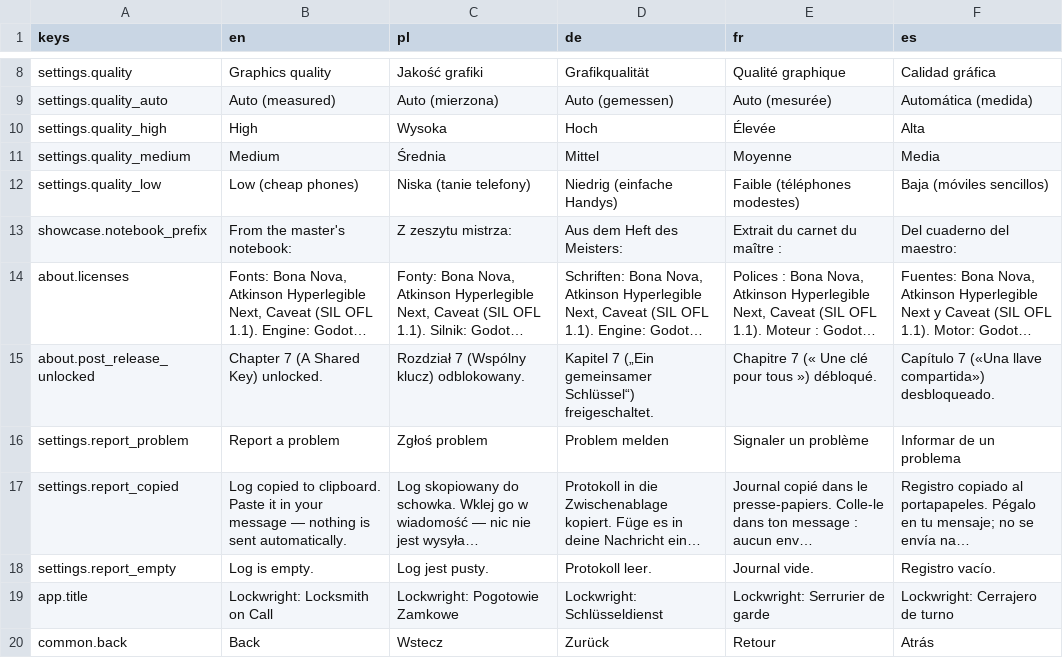
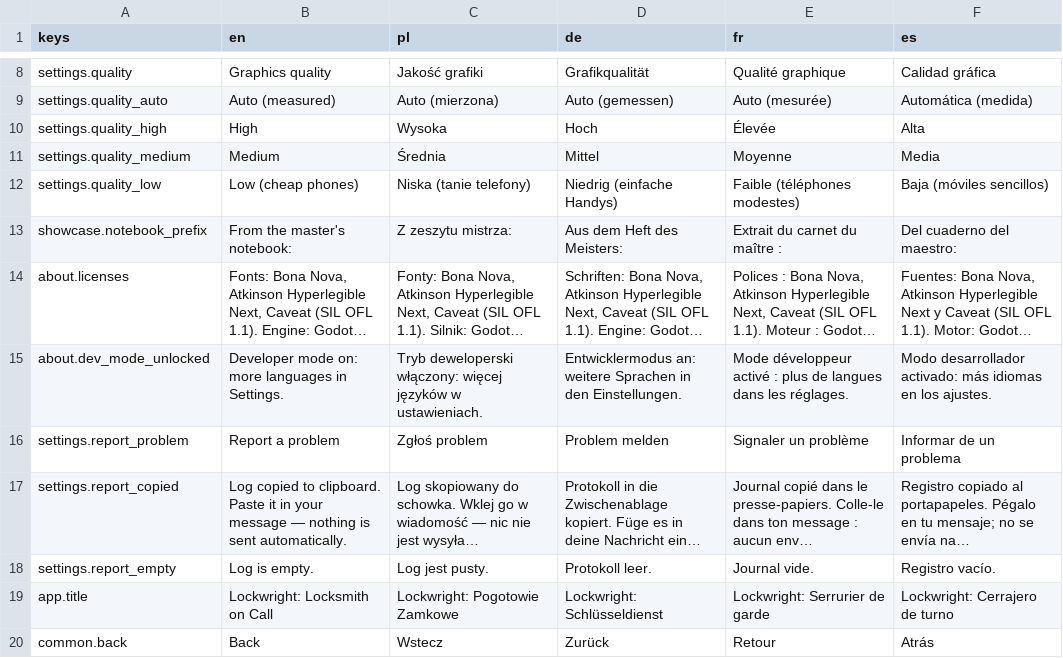
Before and after one commit to woogitsugames/lockwright, a CSV file: game/i18n/strings.csv, drawn as a sheet; only a part is shown, gaps mark what is left out; long unchanged cells end in …; removed rows and columns are numbered as before the commit, all else as after; the diff names each change by its address in the sheet, - before the commit and + after, or states it on an @@ line.

```diff
--- a/game/i18n/strings.csv
+++ b/game/i18n/strings.csv
-row 15: about.post_release_unlocked | Chapter 7 (A Shared Key) unlocked. | Rozdział 7 (Wspólny klucz) odblokowany. | Kapitel 7 („Ein gemeinsamer Schlüssel“) freigeschaltet. | Chapitre 7 (« Une clé pour tous ») débloqué. | Capítulo 7 («Una llave compartida») desbloqueado.
+row 15: about.dev_mode_unlocked | Developer mode on: more languages in Settings. | Tryb deweloperski włączony: więcej języków w ustawieniach. | Entwicklermodus an: weitere Sprachen in den Einstellungen. | Mode développeur activé : plus de langues dans les réglages. | Modo desarrollador activado: más idiomas en los ajustes.
```
Also changed, not shown: 30 other files.
